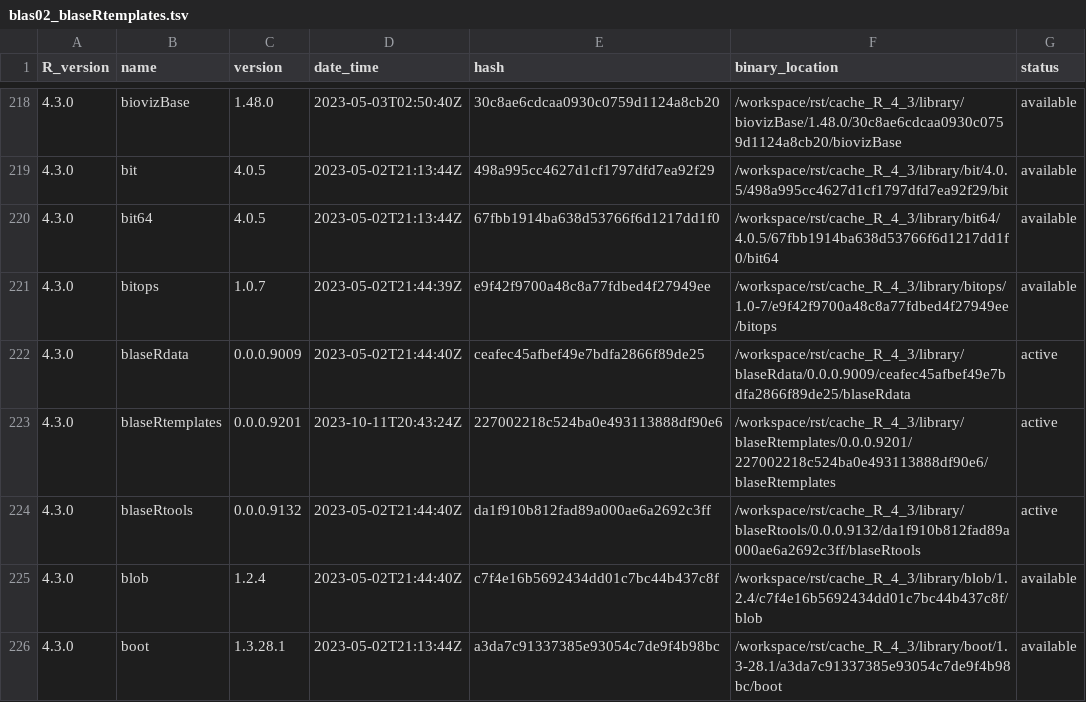
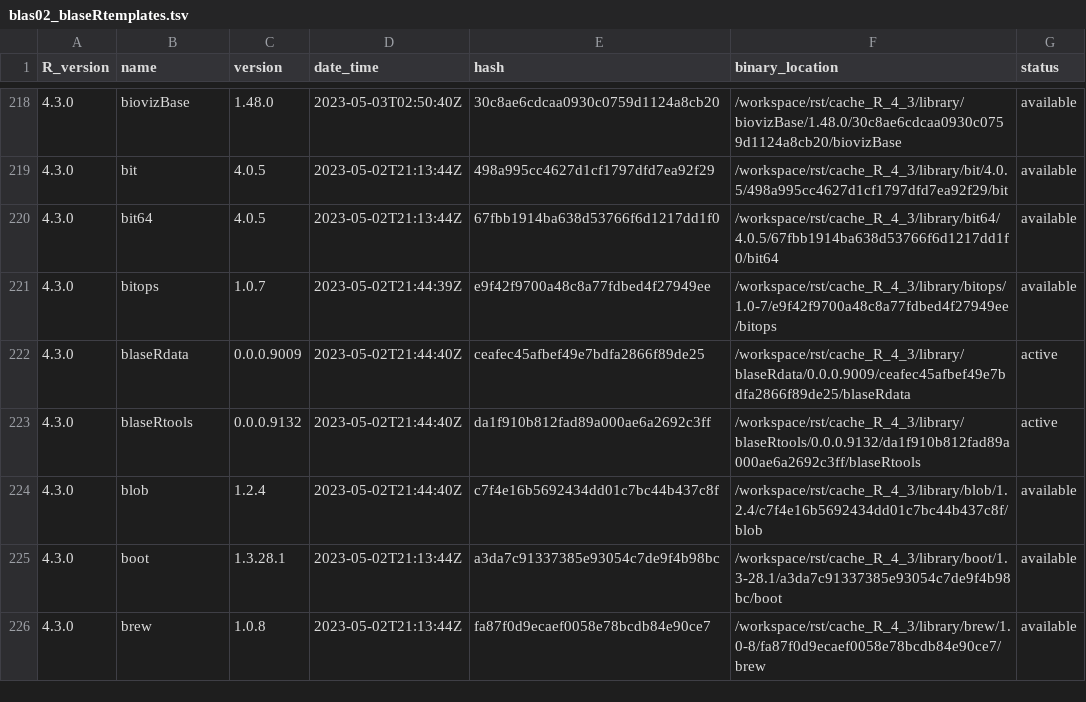
Before and after one commit to blaserlab/blaseRtemplates, a TSV file: library_catalogs/blas02_blaseRtemplates.tsv, drawn as a sheet; only a part is shown, gaps mark what is left out; the shorter side is filled out with more unchanged rows; the diff names each change by its address in the sheet, - before the commit and + after, or states it on an @@ line.

```diff
--- a/library_catalogs/blas02_blaseRtemplates.tsv
+++ b/library_catalogs/blas02_blaseRtemplates.tsv
-row 223: 4.3.0 | blaseRtemplates | 0.0.0.9201 | 2023-10-11T20:43:24Z | 227002218c524ba0e493113888df90e6 | /workspace/rst/cache_R_4_3/library/blaseRtemplates/0.0.0.9201/227002218c524ba0e493113888df90e6/blaseRtemplates | active
```
Also changed, not shown: 4 other files.
